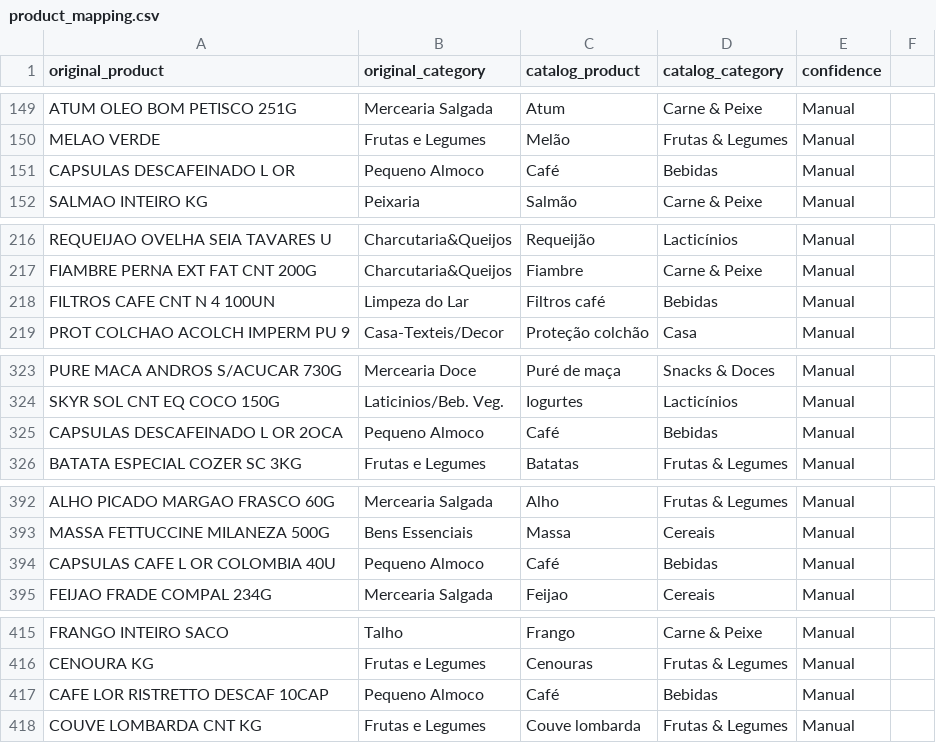
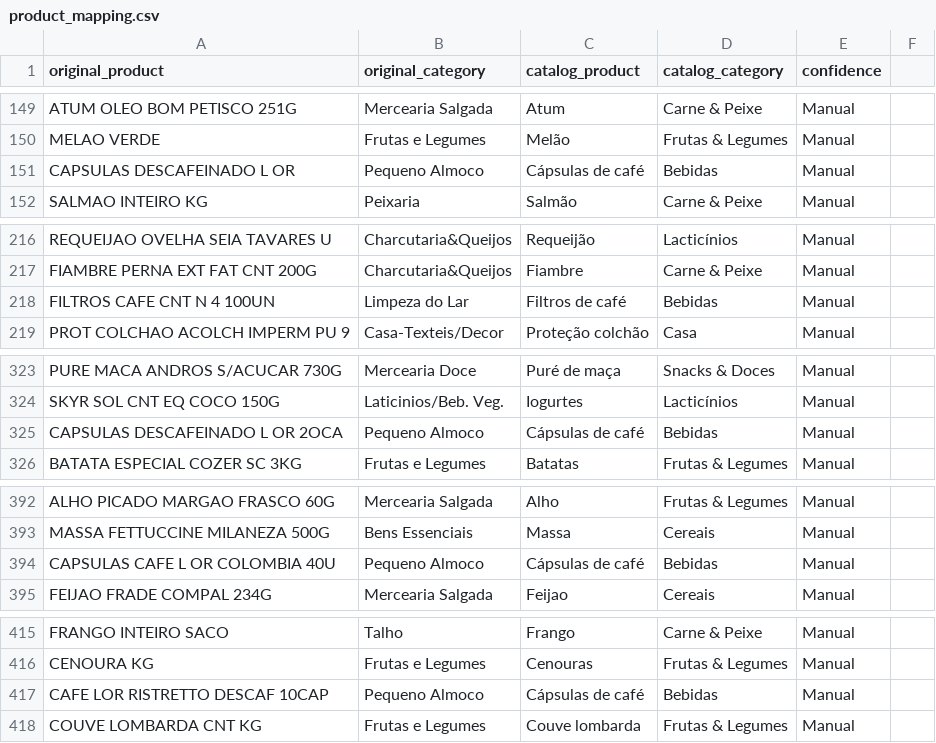
Before and after one commit to ricardojamaia/Invoicelyzer, a CSV file: product_mapping.csv, drawn as a sheet; only a part is shown, gaps mark what is left out; the diff covers the shown part only.

```diff
--- a/product_mapping.csv
+++ b/product_mapping.csv
@@ -150,3 +150,3 @@ ATUM OLEO BOM PETISCO 251G,Mercearia Salgada,Atum,Carne & Peixe,Manual
 MELAO VERDE,Frutas e Legumes,Melão,Frutas & Legumes,Manual
-CAPSULAS DESCAFEINADO L OR,Pequeno Almoco,Café,Bebidas,Manual
+CAPSULAS DESCAFEINADO L OR,Pequeno Almoco,Cápsulas de café,Bebidas,Manual
 SALMAO INTEIRO KG,Peixaria,Salmão,Carne & Peixe,Manual
@@ -217,3 +217,3 @@ REQUEIJAO OVELHA SEIA TAVARES U,Charcutaria&Queijos,Requeijão,Lacticínios,Manu
 FIAMBRE PERNA EXT FAT CNT 200G,Charcutaria&Queijos,Fiambre,Carne & Peixe,Manual
-FILTROS CAFE CNT N 4 100UN,Limpeza do Lar,Filtros café,Bebidas,Manual
+FILTROS CAFE CNT N 4 100UN,Limpeza do Lar,Filtros de café,Bebidas,Manual
 PROT COLCHAO ACOLCH IMPERM PU 9,Casa-Texteis/Decor,Proteção colchão,Casa,Manual
@@ -324,3 +324,3 @@ PURE MACA ANDROS S/ACUCAR 730G,Mercearia Doce,Puré de maça,Snacks & Doces,Manu
 SKYR SOL CNT EQ COCO 150G,Laticinios/Beb. Veg.,Iogurtes,Lacticínios,Manual
-CAPSULAS DESCAFEINADO L OR 2OCA,Pequeno Almoco,Café,Bebidas,Manual
+CAPSULAS DESCAFEINADO L OR 2OCA,Pequeno Almoco,Cápsulas de café,Bebidas,Manual
 BATATA ESPECIAL COZER SC 3KG,Frutas e Legumes,Batatas,Frutas & Legumes,Manual
@@ -393,3 +393,3 @@ ALHO PICADO MARGAO FRASCO 60G,Mercearia Salgada,Alho,Frutas & Legumes,Manual
 MASSA FETTUCCINE MILANEZA 500G,Bens Essenciais,Massa,Cereais,Manual
-CAPSULAS CAFE L OR COLOMBIA 40U,Pequeno Almoco,Café,Bebidas,Manual
+CAPSULAS CAFE L OR COLOMBIA 40U,Pequeno Almoco,Cápsulas de café,Bebidas,Manual
 FEIJAO FRADE COMPAL 234G,Mercearia Salgada,Feijao,Cereais,Manual
@@ -416,3 +416,3 @@ FRANGO INTEIRO SACO,Talho,Frango,Carne & Peixe,Manual
 CENOURA KG,Frutas e Legumes,Cenouras,Frutas & Legumes,Manual
-CAFE LOR RISTRETTO DESCAF 10CAP,Pequeno Almoco,Café,Bebidas,Manual
+CAFE LOR RISTRETTO DESCAF 10CAP,Pequeno Almoco,Cápsulas de café,Bebidas,Manual
 COUVE LOMBARDA CNT KG,Frutas e Legumes,Couve lombarda,Frutas & Legumes,Manual
```
Also changed, not shown: 14 edited cells elsewhere in this file, 9 other files.
